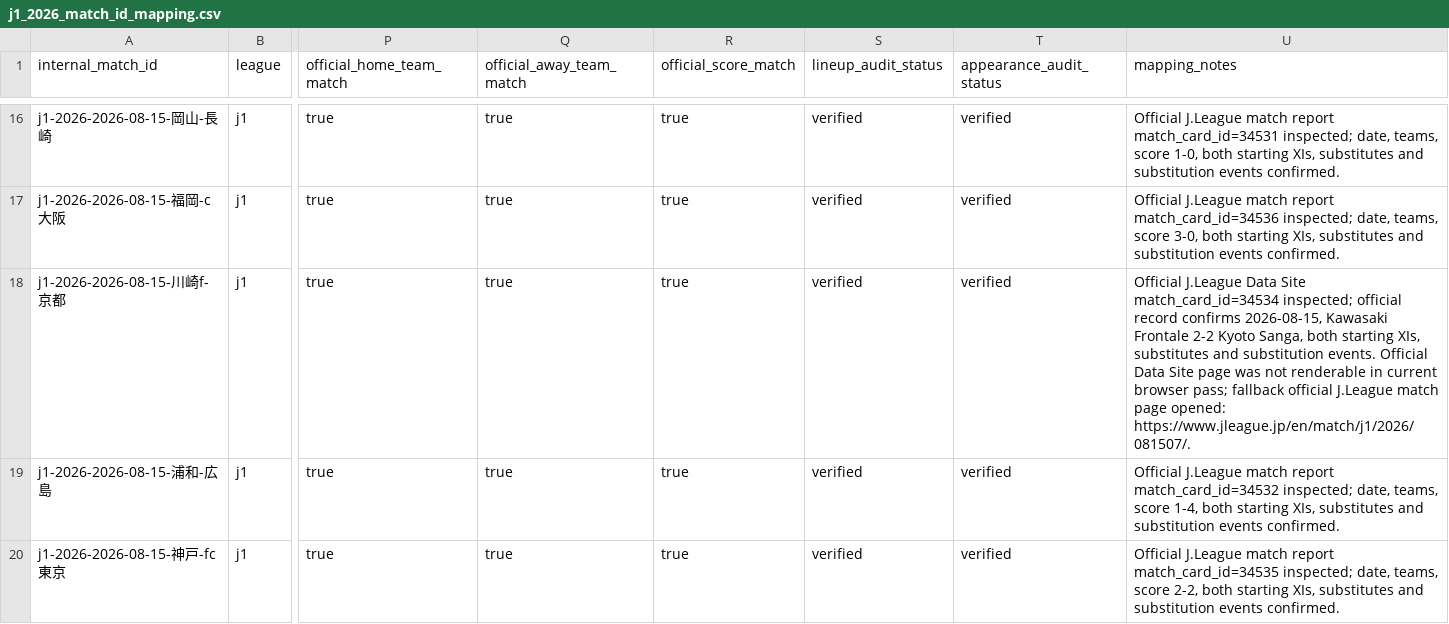
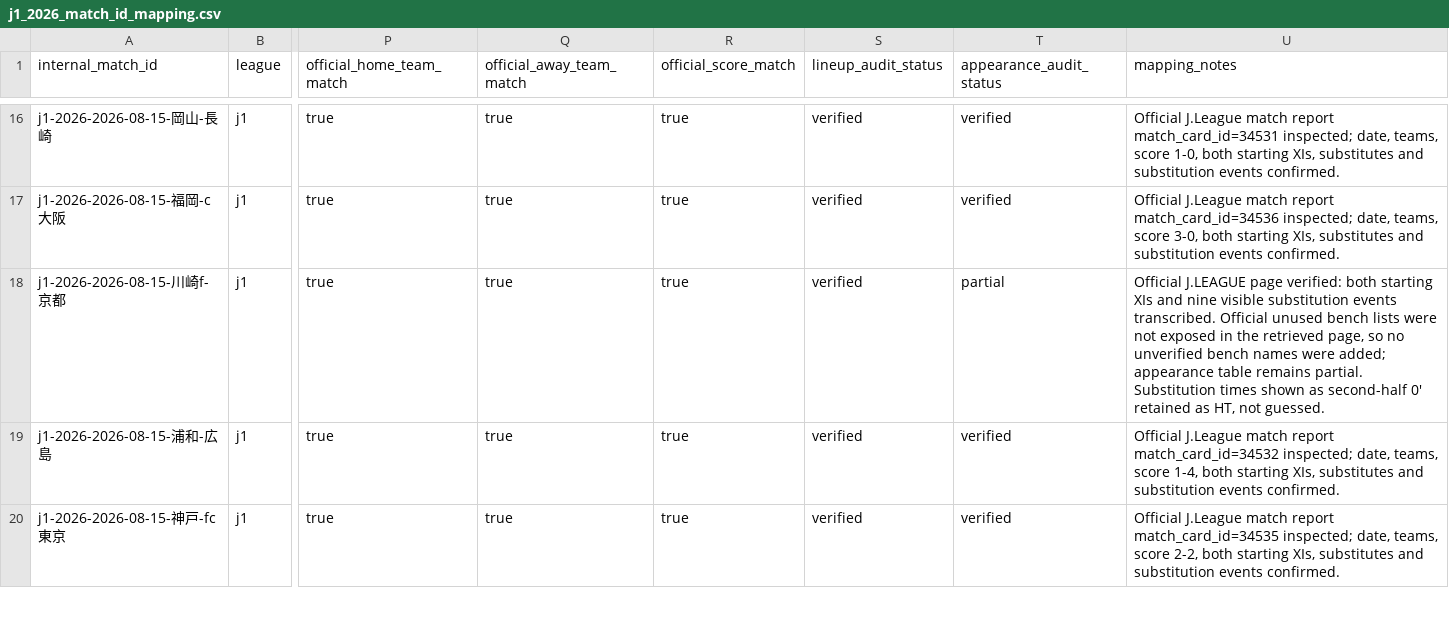
Before and after one commit to zj03204112-hub/-, a CSV file: data/season_match_detail/j1_2026_match_id_mapping.csv, drawn as a sheet; only a part is shown, gaps mark what is left out; the diff names each change by its address in the sheet, - before the commit and + after, or states it on an @@ line.

Commit message:
Record partial official player audit for Kawasaki-Kyoto

```diff
--- a/data/season_match_detail/j1_2026_match_id_mapping.csv
+++ b/data/season_match_detail/j1_2026_match_id_mapping.csv
-T18 (appearance_audit_status): verified
+T18 (appearance_audit_status): partial
-U18 (mapping_notes): Official J.League Data Site match_card_id=34534 inspected; official record confirms 2026-08-15, Kawasaki Frontale 2-2 Kyoto Sanga, both starting XIs, substitutes and substitution events. Official Data Site page was not renderable in current browser pass; fallback official J.League match page opened: https://www.jleague.jp/en/match/j1/2026/081507/.
+U18 (mapping_notes): Official J.LEAGUE page verified: both starting XIs and nine visible substitution events transcribed. Official unused bench lists were not exposed in the retrieved page, so no unverified bench names were added; appearance table remains partial. Substitution times shown as second-half 0' retained as HT, not guessed.
```
